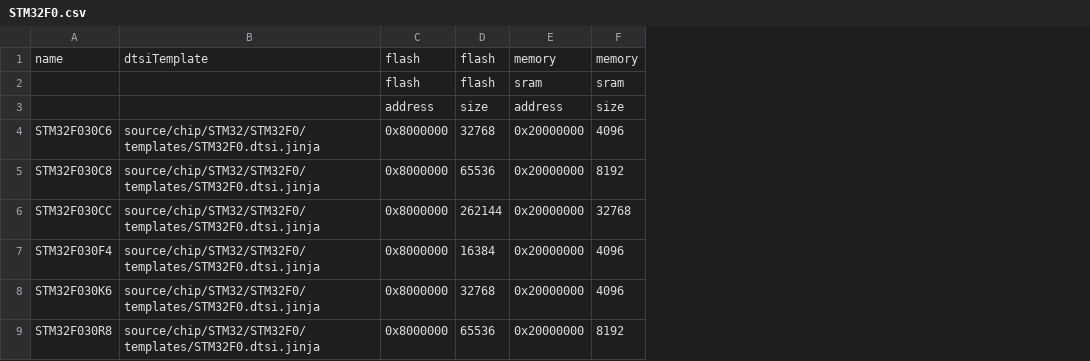
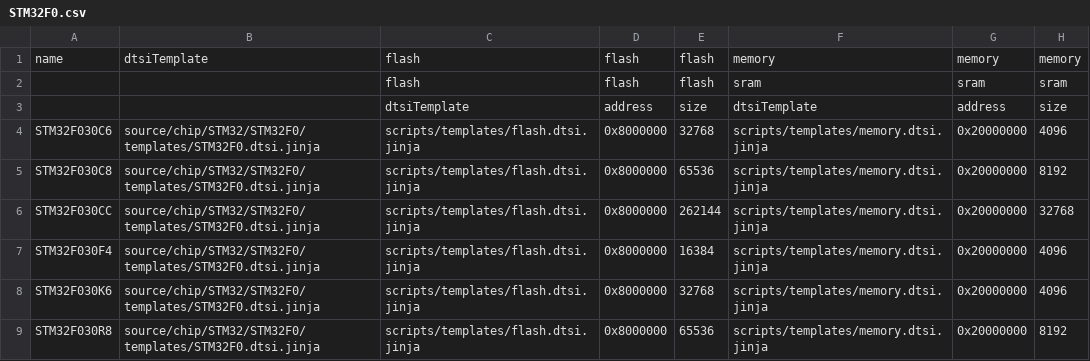
Before and after one commit to DISTORTEC/distortos, a CSV file: source/chip/STM32/STM32F0/STM32F0.csv, drawn as a sheet; only a part is shown; the diff names each change by its address in the sheet, - before the commit and + after, or states it on an @@ line.

Commit message:
Extend chips' *.csv files with columns with templates for each item

```diff
--- a/source/chip/STM32/STM32F0/STM32F0.csv
+++ b/source/chip/STM32/STM32F0/STM32F0.csv
+column C, rows 1-9: flash | flash | dtsiTemplate | scripts/templates/flash.dtsi.jinja | scripts/templates/flash.dtsi.jinja | scripts/templates/flash.dtsi.jinja | scripts/templates/flash.dtsi.jinja | scripts/templates/flash.dtsi.jinja | scripts/templates/flash.dtsi.jinja
+column F, rows 1-9: memory | sram | dtsiTemplate | scripts/templates/memory.dtsi.jinja | scripts/templates/memory.dtsi.jinja | scripts/templates/memory.dtsi.jinja | scripts/templates/memory.dtsi.jinja | scripts/templates/memory.dtsi.jinja | scripts/templates/memory.dtsi.jinja
```
Also changed, not shown: 4 other files.
